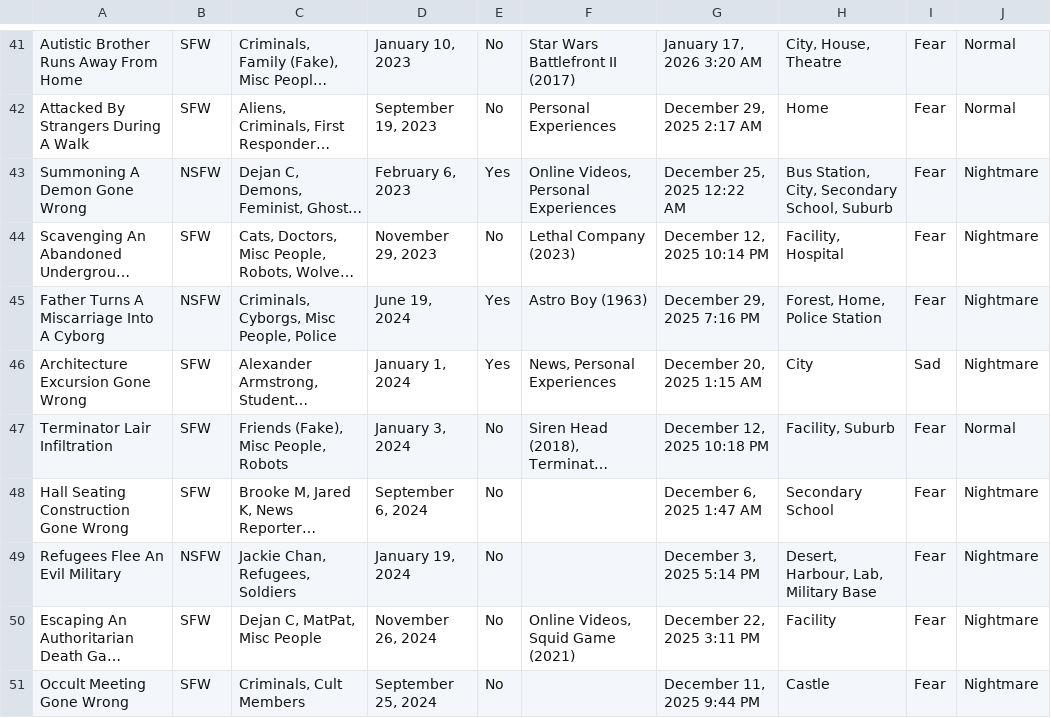
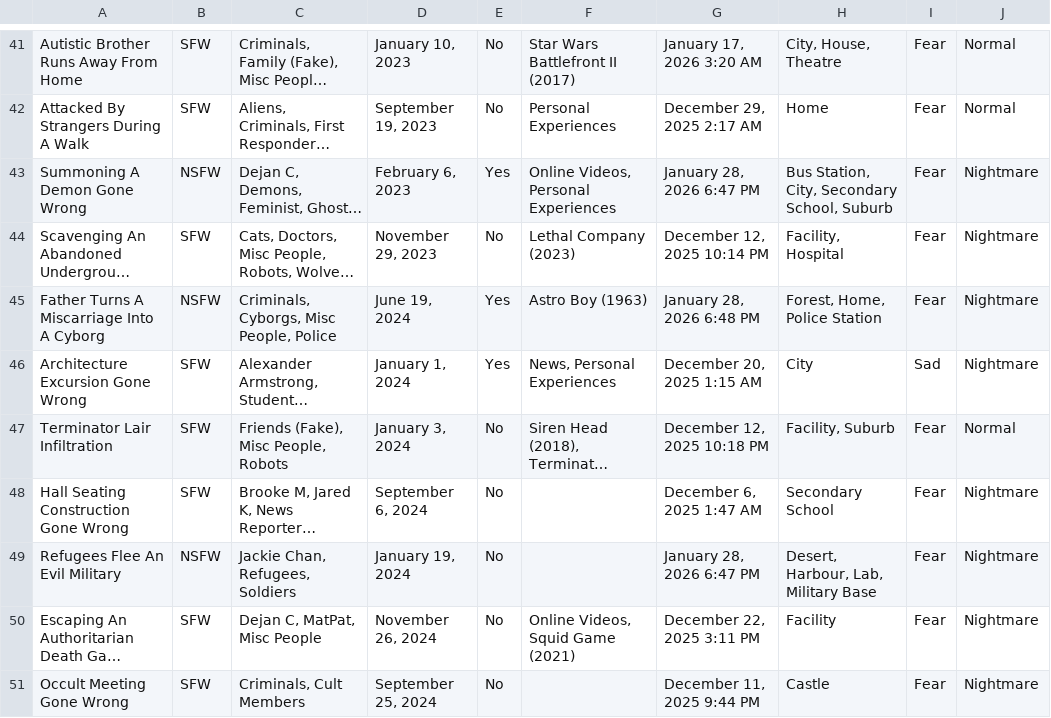
Before and after one commit to S-JZR/Dream-Journal, a CSV file: Dream Journal (Public) 1882dd2298ec800283bcf7bde23e3ce4_all.csv, drawn as a sheet; only a part is shown, gaps mark what is left out; long unchanged cells end in …; the diff covers the shown part only; the diff names each change by its address in the sheet, - before the commit and + after, or states it on an @@ line.

```diff
--- a/Dream Journal (Public) 1882dd2298ec800283bcf7bde23e3ce4_all.csv
+++ b/Dream Journal (Public) 1882dd2298ec800283bcf7bde23e3ce4_all.csv
-G43: December 25, 2025 12:22 AM
+G43: January 28, 2026 6:47 PM
-G45: December 29, 2025 7:16 PM
+G45: January 28, 2026 6:48 PM
-G49: December 3, 2025 5:14 PM
+G49: January 28, 2026 6:47 PM
```
Also changed, not shown: 25 edited cells elsewhere in this file, Dream Journal (Public) 1882dd2298ec800283bcf7bde23e3ce4.csv, 23 other files.
